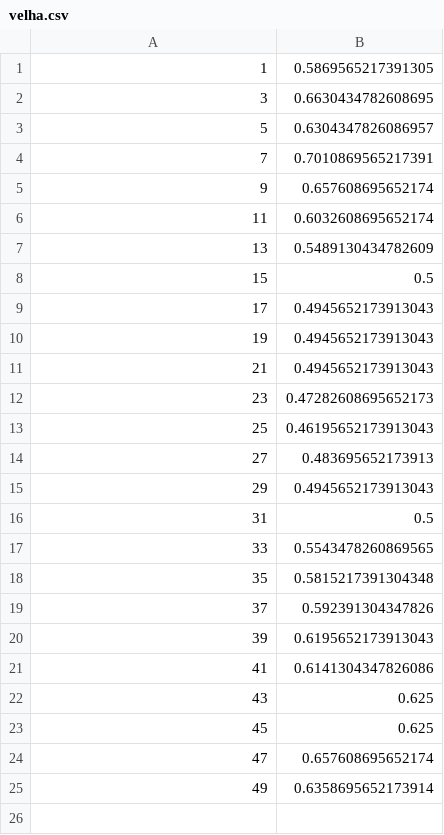
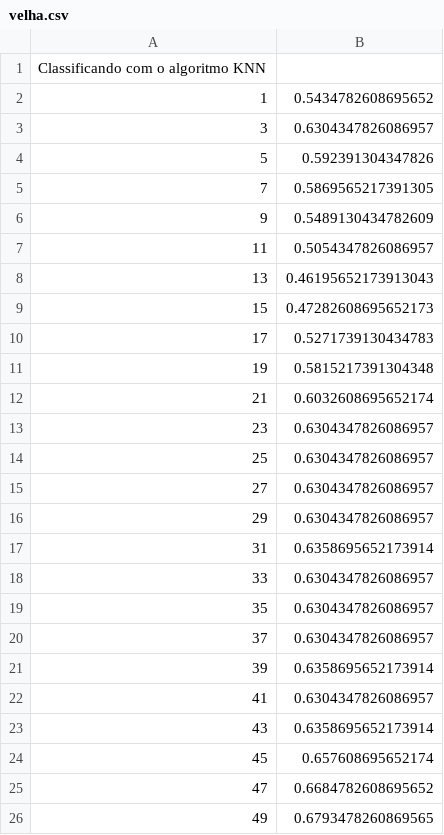
Before and after one commit to Rout222/trabalho2-marcos-classificadores, a CSV file: output/velha.csv, drawn as a sheet.

```diff
--- a/output/velha.csv
+++ b/output/velha.csv
@@ -1,25 +1,26 @@
-1, 0.5869565217391305
-3, 0.6630434782608695
-5, 0.6304347826086957
-7, 0.7010869565217391
-9, 0.657608695652174
-11, 0.6032608695652174
-13, 0.5489130434782609
-15, 0.5
-17, 0.4945652173913043
-19, 0.4945652173913043
-21, 0.4945652173913043
-23, 0.47282608695652173
-25, 0.46195652173913043
-27, 0.483695652173913
-29, 0.4945652173913043
-31, 0.5
-33, 0.5543478260869565
-35, 0.5815217391304348
-37, 0.592391304347826
-39, 0.6195652173913043
-41, 0.6141304347826086
-43, 0.625
-45, 0.625
-47, 0.657608695652174
-49, 0.6358695652173914
+Classificando com o algoritmo KNN
+1, 0.5434782608695652
+3, 0.6304347826086957
+5, 0.592391304347826
+7, 0.5869565217391305
+9, 0.5489130434782609
+11, 0.5054347826086957
+13, 0.46195652173913043
+15, 0.47282608695652173
+17, 0.5271739130434783
+19, 0.5815217391304348
+21, 0.6032608695652174
+23, 0.6304347826086957
+25, 0.6304347826086957
+27, 0.6304347826086957
+29, 0.6304347826086957
+31, 0.6358695652173914
+33, 0.6304347826086957
+35, 0.6304347826086957
+37, 0.6304347826086957
+39, 0.6358695652173914
+41, 0.6304347826086957
+43, 0.6358695652173914
+45, 0.657608695652174
+47, 0.6684782608695652
+49, 0.6793478260869565
```
Also changed, not shown: 3 other files.
